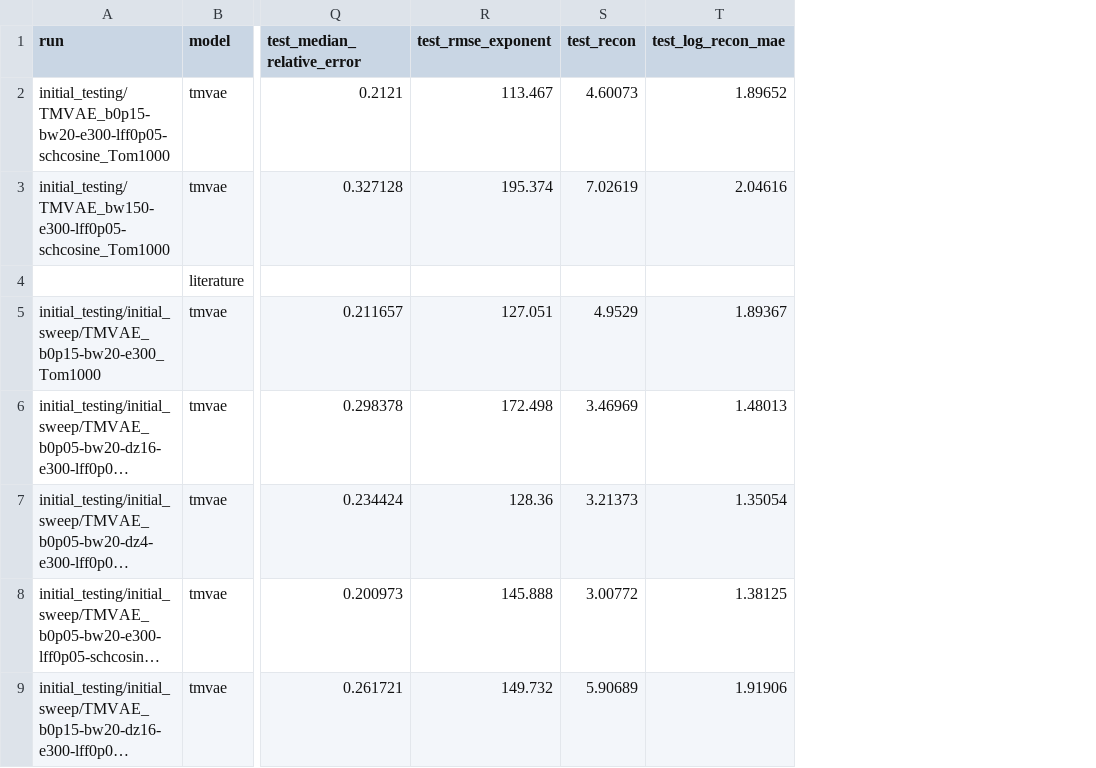
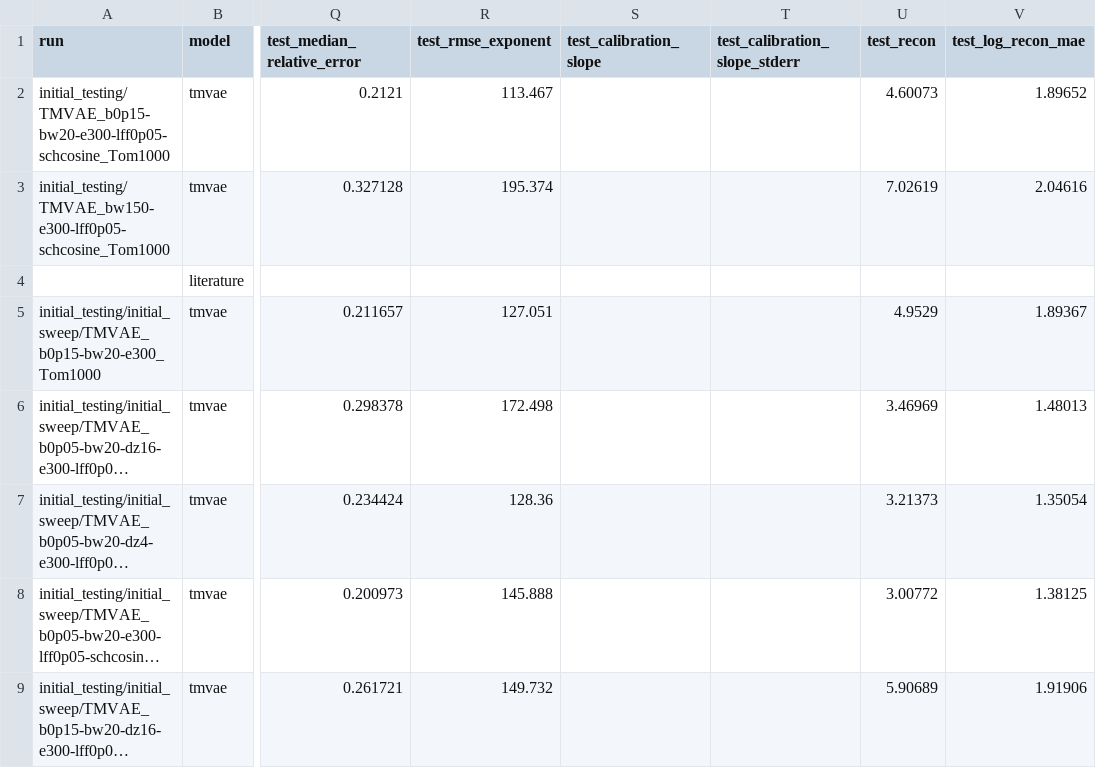
Before and after one commit to merrybnon/tmatrixoptimization, a CSV file: docs/benchmarks/runs.csv, drawn as a sheet; only a part is shown, gaps mark what is left out; long unchanged cells end in …; the diff covers the shown part only; the diff names each change by its address in the sheet, - before the commit and + after, or states it on an @@ line.

```diff
--- a/docs/benchmarks/runs.csv
+++ b/docs/benchmarks/runs.csv
+column S (test_calibration_slope), empty
+column T (test_calibration_slope_stderr), empty
```
Also changed, not shown: 72 edited cells elsewhere in this file, 1 other file.
